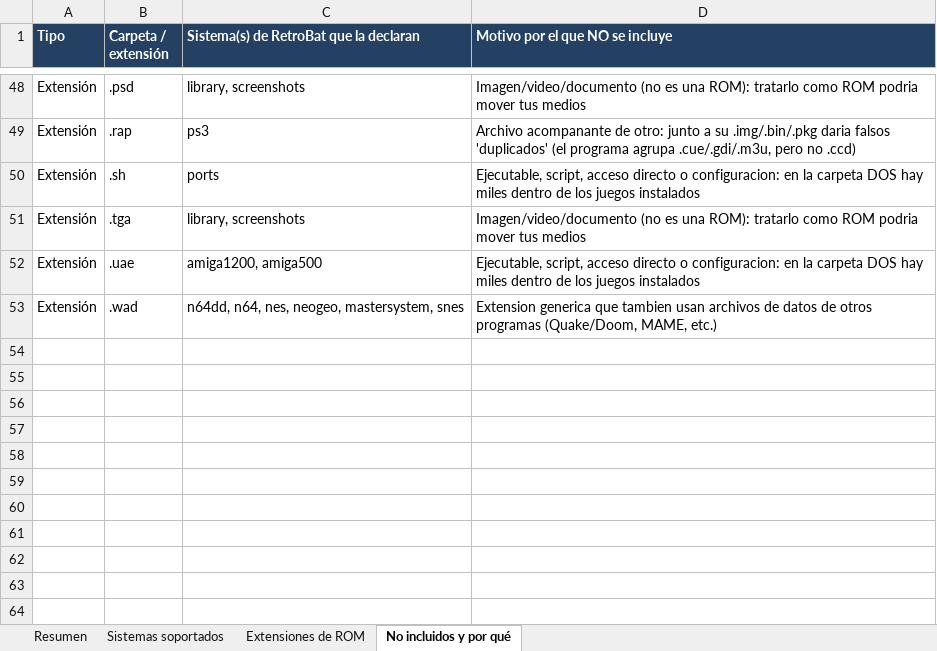
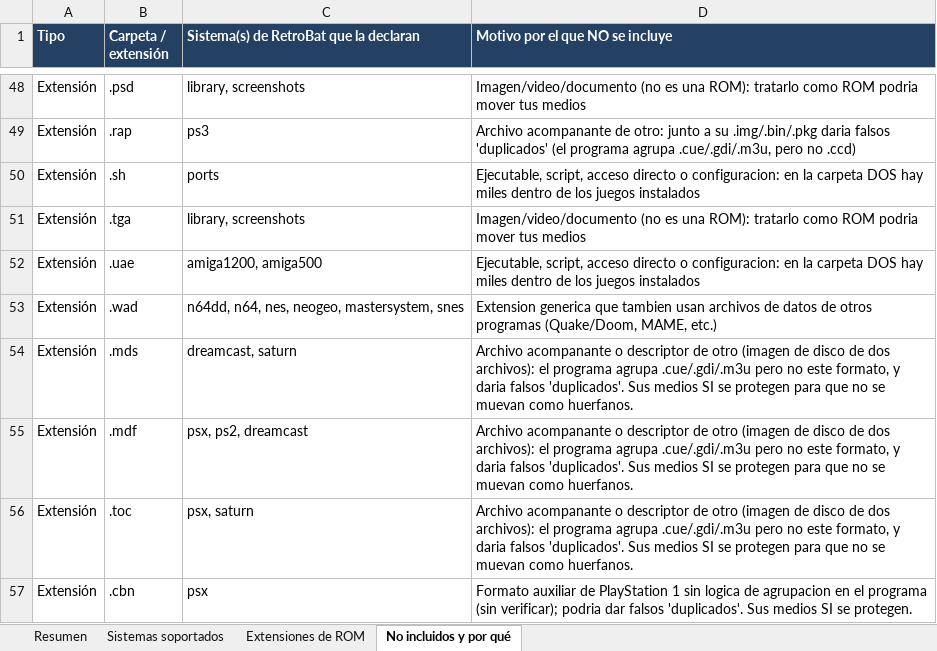
Before and after one commit to batserra/CleanRoms, an Excel workbook: CleanROMs_Sistemas_y_formatos.xlsx, sheet No incluidos y por qué, drawn as a sheet; only a part is shown, gaps mark what is left out; values as stored, in another font and other column widths than the file's, no borders; the diff names each change by its address in the sheet, - before the commit and + after, or states it on an @@ line.

```diff
--- a/CleanROMs_Sistemas_y_formatos.xlsx (sheet No incluidos y por qué)
+++ b/CleanROMs_Sistemas_y_formatos.xlsx (sheet No incluidos y por qué)
+row 54: Extensión | .mds | dreamcast, saturn | Archivo acompanante o descriptor de otro (imagen de disco de dos archivos): el programa agrupa .cue/.gdi/.m3u pero no este formato, y daria falsos 'duplicados'. Sus medios SI se protegen para que no se muevan como huerfanos.
+row 55: Extensión | .mdf | psx, ps2, dreamcast | Archivo acompanante o descriptor de otro (imagen de disco de dos archivos): el programa agrupa .cue/.gdi/.m3u pero no este formato, y daria falsos 'duplicados'. Sus medios SI se protegen para que no se muevan como huerfanos.
+row 56: Extensión | .toc | psx, saturn | Archivo acompanante o descriptor de otro (imagen de disco de dos archivos): el programa agrupa .cue/.gdi/.m3u pero no este formato, y daria falsos 'duplicados'. Sus medios SI se protegen para que no se muevan como huerfanos.
+row 57: Extensión | .cbn | psx | Formato auxiliar de PlayStation 1 sin logica de agrupacion en el programa (sin verificar); podria dar falsos 'duplicados'. Sus medios SI se protegen.
```
Also changed, not shown: sheet Extensiones de ROM, sheet Resumen, sheet Sistemas soportados, CleanROMs_Systems_and_Formats.xlsx, 21 other files.
